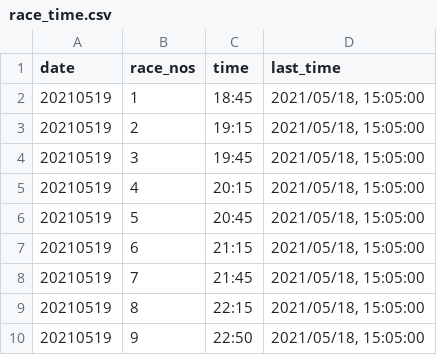
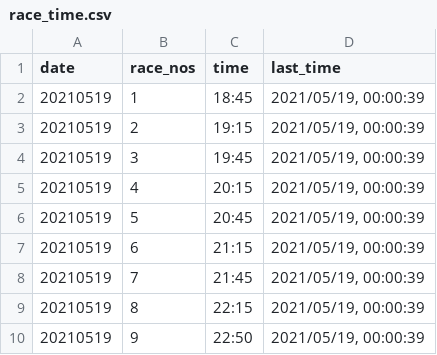
Before and after one commit to PIEModel88/piemodel88.github.io, a CSV file: race_time.csv, drawn as a sheet.

```diff
--- a/race_time.csv
+++ b/race_time.csv
@@ -1,10 +1,10 @@
 date,race_nos,time,last_time
-20210519,1,18:45,"2021/05/18, 15:05:00"
-20210519,2,19:15,"2021/05/18, 15:05:00"
-20210519,3,19:45,"2021/05/18, 15:05:00"
-20210519,4,20:15,"2021/05/18, 15:05:00"
-20210519,5,20:45,"2021/05/18, 15:05:00"
-20210519,6,21:15,"2021/05/18, 15:05:00"
-20210519,7,21:45,"2021/05/18, 15:05:00"
-20210519,8,22:15,"2021/05/18, 15:05:00"
-20210519,9,22:50,"2021/05/18, 15:05:00"
+20210519,1,18:45,"2021/05/19, 00:00:39"
+20210519,2,19:15,"2021/05/19, 00:00:39"
+20210519,3,19:45,"2021/05/19, 00:00:39"
+20210519,4,20:15,"2021/05/19, 00:00:39"
+20210519,5,20:45,"2021/05/19, 00:00:39"
+20210519,6,21:15,"2021/05/19, 00:00:39"
+20210519,7,21:45,"2021/05/19, 00:00:39"
+20210519,8,22:15,"2021/05/19, 00:00:39"
+20210519,9,22:50,"2021/05/19, 00:00:39"
```
Also changed, not shown: 15 other files.
